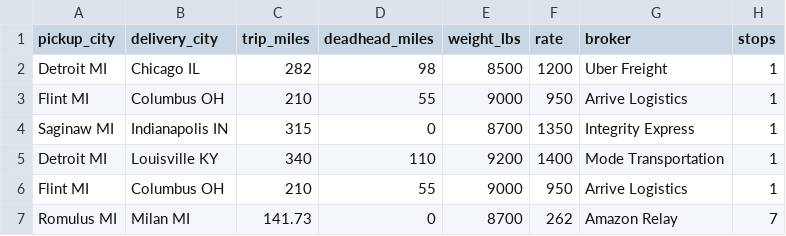
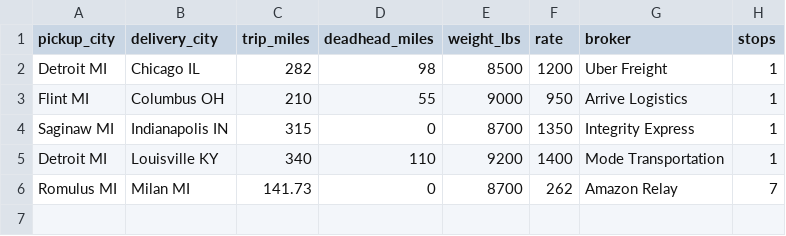
Before and after one commit to rjcarter2/seals-dispatch, a CSV file: daily_loads/load_export.csv, drawn as a sheet; the diff names each change by its address in the sheet, - before the commit and + after, or states it on an @@ line.

```diff
--- a/daily_loads/load_export.csv
+++ b/daily_loads/load_export.csv
-row 6: Flint MI | Columbus OH | 210 | 55 | 9000 | 950 | Arrive Logistics | 1
```
Also changed, not shown: 3 other files.
